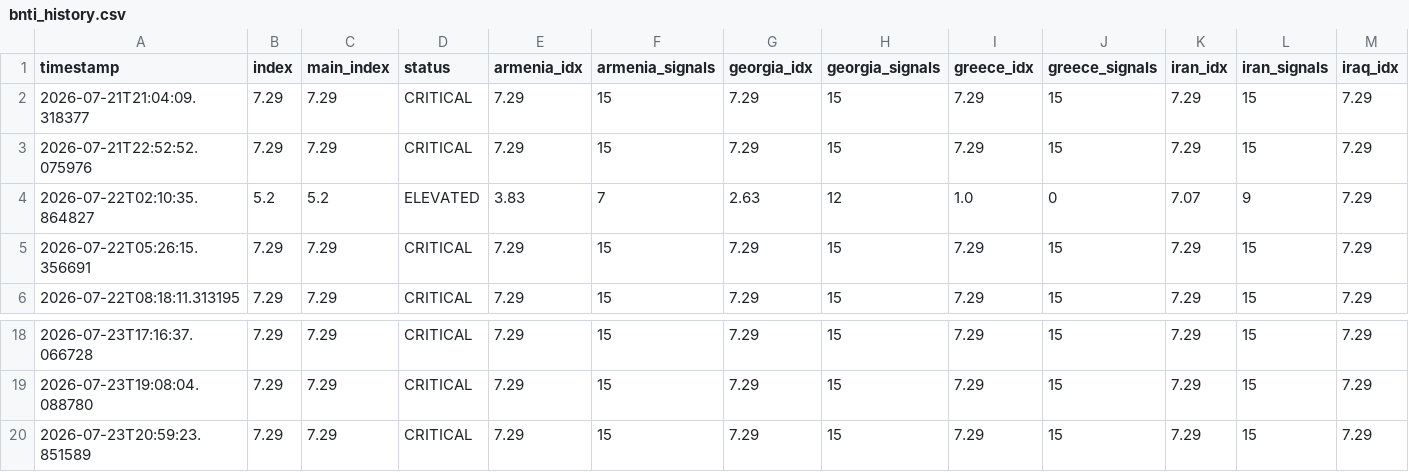
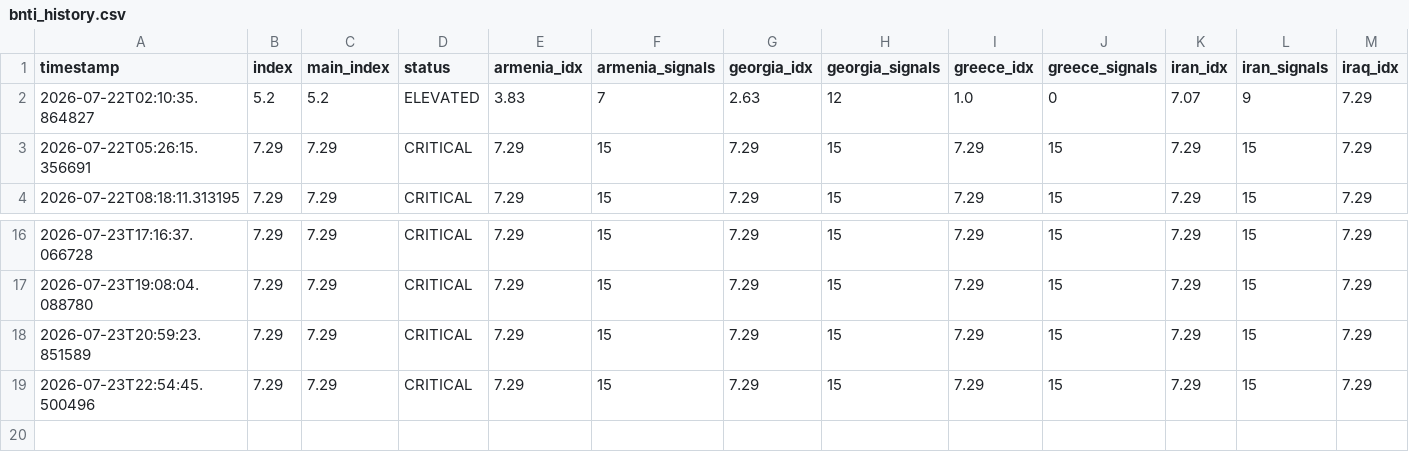
Before and after one commit to SDCofA/border-neighbor-threat-index, a CSV file: bnti_history.csv, drawn as a sheet; only a part is shown, gaps mark what is left out; removed rows and columns are numbered as before the commit, all else as after; rows hold the shown columns only; the diff names each change by its address in the sheet, - before the commit and + after, or states it on an @@ line.

```diff
--- a/bnti_history.csv
+++ b/bnti_history.csv
-row 2: 2026-07-21T21:04:09.318377 | 7.29 | 7.29 | CRITICAL | 7.29 | 15 | 7.29 | 15 | 7.29 | 15 | 7.29 | 15 | 7.29
-row 3: 2026-07-21T22:52:52.075976 | 7.29 | 7.29 | CRITICAL | 7.29 | 15 | 7.29 | 15 | 7.29 | 15 | 7.29 | 15 | 7.29
+row 19: 2026-07-23T22:54:45.500496 | 7.29 | 7.29 | CRITICAL | 7.29 | 15 | 7.29 | 15 | 7.29 | 15 | 7.29 | 15 | 7.29
```
Also changed, not shown: 2 other files.
